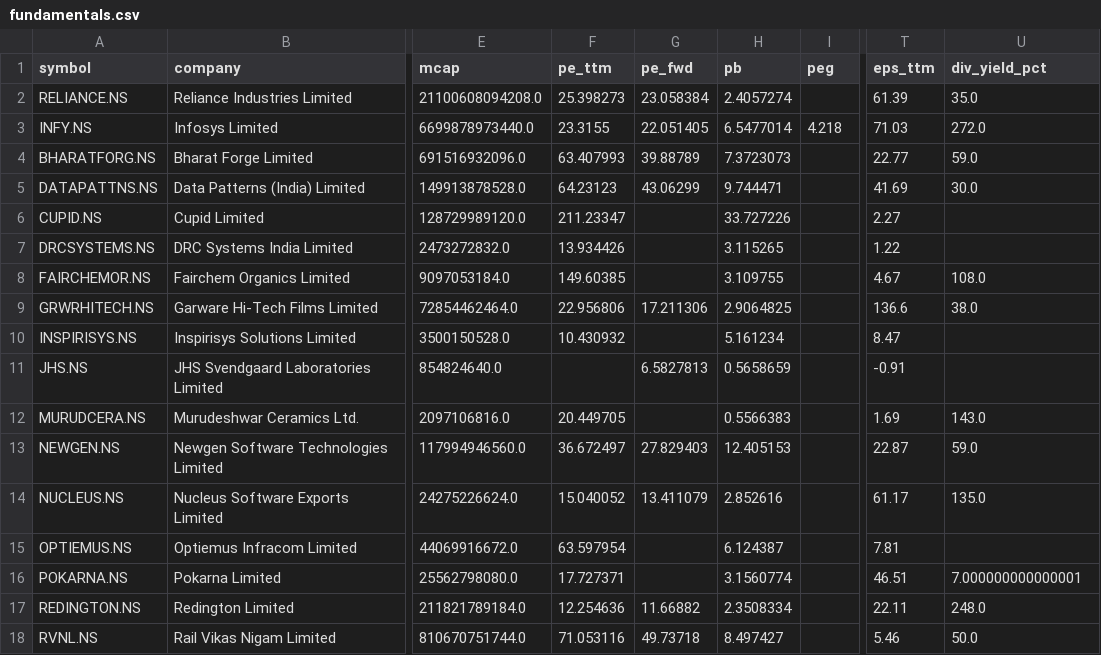
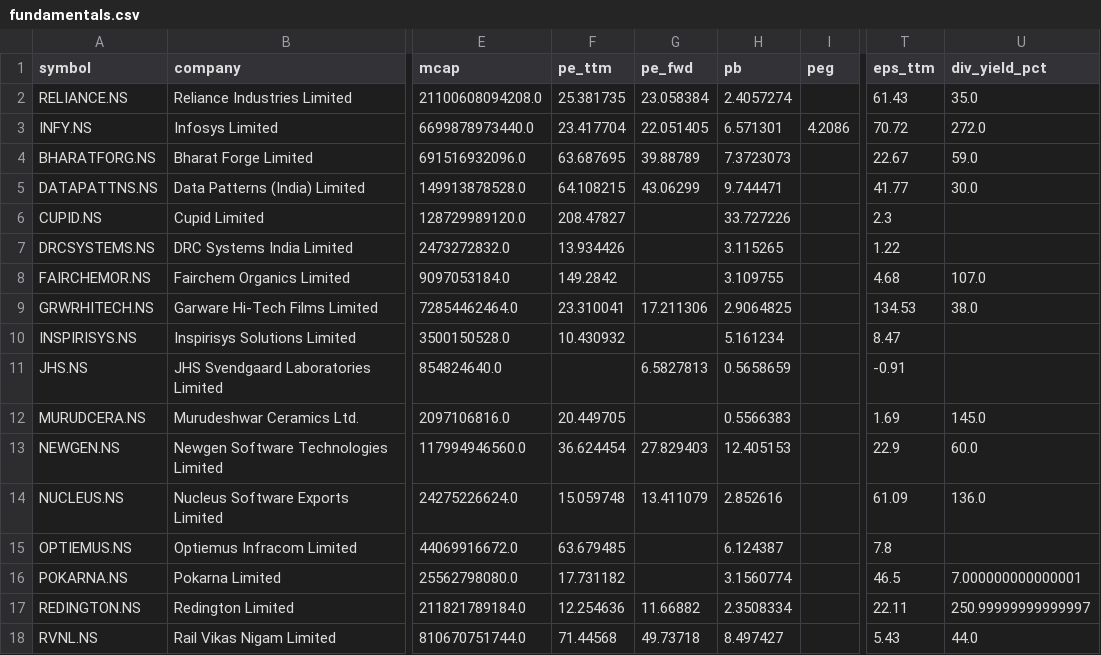
Before and after one commit to cogit0erg0sum/mgb-cockpit, a CSV file: app/data/fundamentals.csv, drawn as a sheet; only a part is shown, gaps mark what is left out; the diff covers the shown part only; the diff names each change by its address in the sheet, - before the commit and + after, or states it on an @@ line.

```diff
--- a/app/data/fundamentals.csv
+++ b/app/data/fundamentals.csv
-F2 (pe_ttm): 25.398273
+F2 (pe_ttm): 25.381735
-T2 (eps_ttm): 61.39
+T2 (eps_ttm): 61.43
-F3 (pe_ttm): 23.3155
+F3 (pe_ttm): 23.417704
-H3 (pb): 6.5477014
+H3 (pb): 6.571301
-I3 (peg): 4.218
+I3 (peg): 4.2086
-T3 (eps_ttm): 71.03
+T3 (eps_ttm): 70.72
-F4 (pe_ttm): 63.407993
+F4 (pe_ttm): 63.687695
-T4 (eps_ttm): 22.77
+T4 (eps_ttm): 22.67
-F5 (pe_ttm): 64.23123
+F5 (pe_ttm): 64.108215
-T5 (eps_ttm): 41.69
+T5 (eps_ttm): 41.77
-F6 (pe_ttm): 211.23347
+F6 (pe_ttm): 208.47827
-T6 (eps_ttm): 2.27
+T6 (eps_ttm): 2.3
-F8 (pe_ttm): 149.60385
+F8 (pe_ttm): 149.2842
-T8 (eps_ttm): 4.67
+T8 (eps_ttm): 4.68
-U8 (div_yield_pct): 108.0
+U8 (div_yield_pct): 107.0
-F9 (pe_ttm): 22.956806
+F9 (pe_ttm): 23.310041
-T9 (eps_ttm): 136.6
+T9 (eps_ttm): 134.53
-U12 (div_yield_pct): 143.0
+U12 (div_yield_pct): 145.0
-F13 (pe_ttm): 36.672497
+F13 (pe_ttm): 36.624454
-T13 (eps_ttm): 22.87
+T13 (eps_ttm): 22.9
-U13 (div_yield_pct): 59.0
+U13 (div_yield_pct): 60.0
-F14 (pe_ttm): 15.040052
+F14 (pe_ttm): 15.059748
-T14 (eps_ttm): 61.17
+T14 (eps_ttm): 61.09
-U14 (div_yield_pct): 135.0
+U14 (div_yield_pct): 136.0
-F15 (pe_ttm): 63.597954
+F15 (pe_ttm): 63.679485
-T15 (eps_ttm): 7.81
+T15 (eps_ttm): 7.8
-F16 (pe_ttm): 17.727371
+F16 (pe_ttm): 17.731182
-T16 (eps_ttm): 46.51
+T16 (eps_ttm): 46.5
-U17 (div_yield_pct): 248.0
+U17 (div_yield_pct): 250.99999999999997
-F18 (pe_ttm): 71.053116
+F18 (pe_ttm): 71.44568
-T18 (eps_ttm): 5.46
+T18 (eps_ttm): 5.43
-U18 (div_yield_pct): 50.0
+U18 (div_yield_pct): 44.0
```
Also changed, not shown: 11 edited cells elsewhere in this file, app/data/dashboard.csv.
